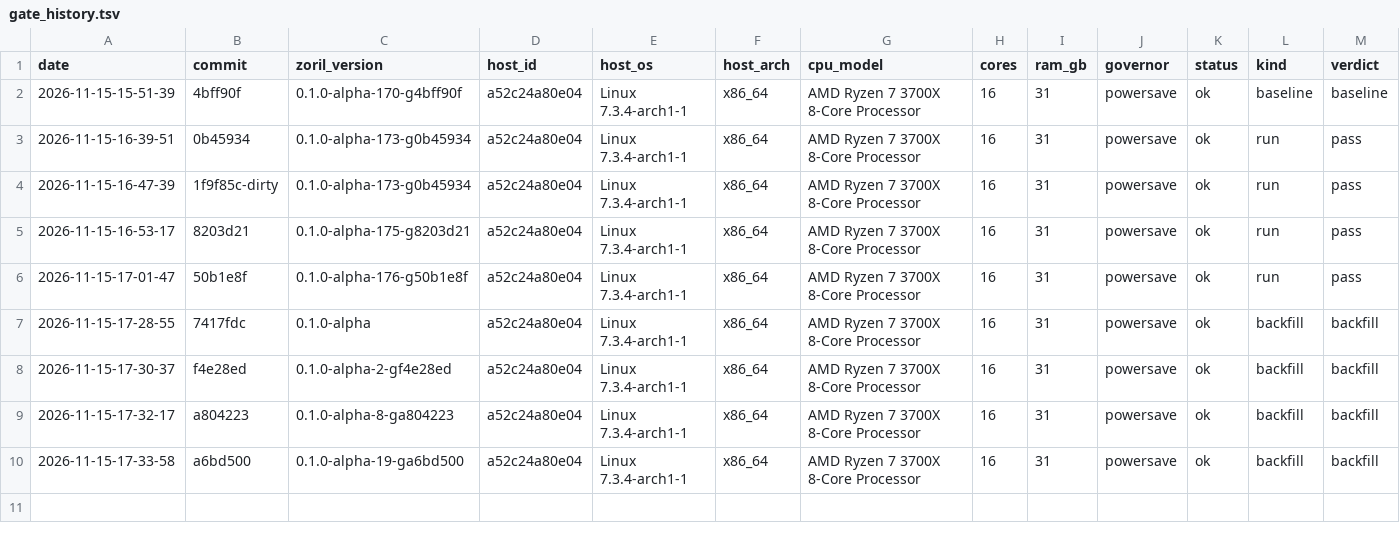
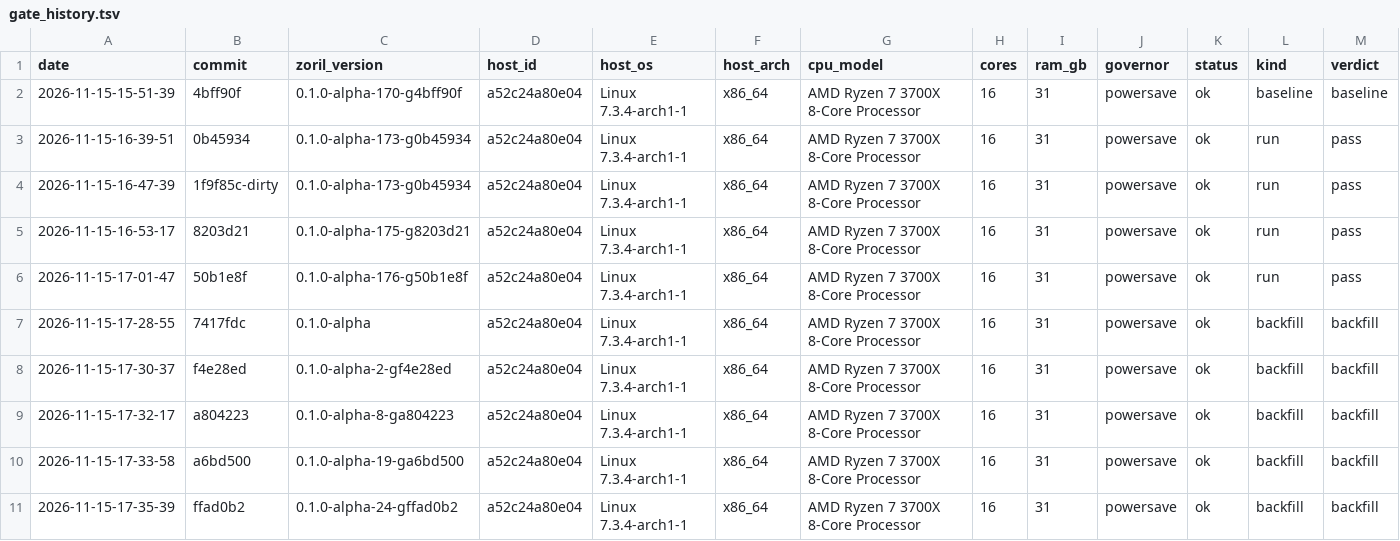
Before and after one commit to engenforge/zoril, a TSV file: gate_history.tsv, drawn as a sheet; only a part is shown; rows hold the shown columns only; the diff names each change by its address in the sheet, - before the commit and + after, or states it on an @@ line.

```diff
--- a/gate_history.tsv
+++ b/gate_history.tsv
+row 11: 2026-11-15-17-35-39 | ffad0b2 | 0.1.0-alpha-24-gffad0b2 | a52c24a80e04 | Linux 7.3.4-arch1-1 | x86_64 | AMD Ryzen 7 3700X 8-Core Processor | 16 | 31 | powersave | ok | backfill | backfill
```
Also changed, not shown: speed_history.tsv.
